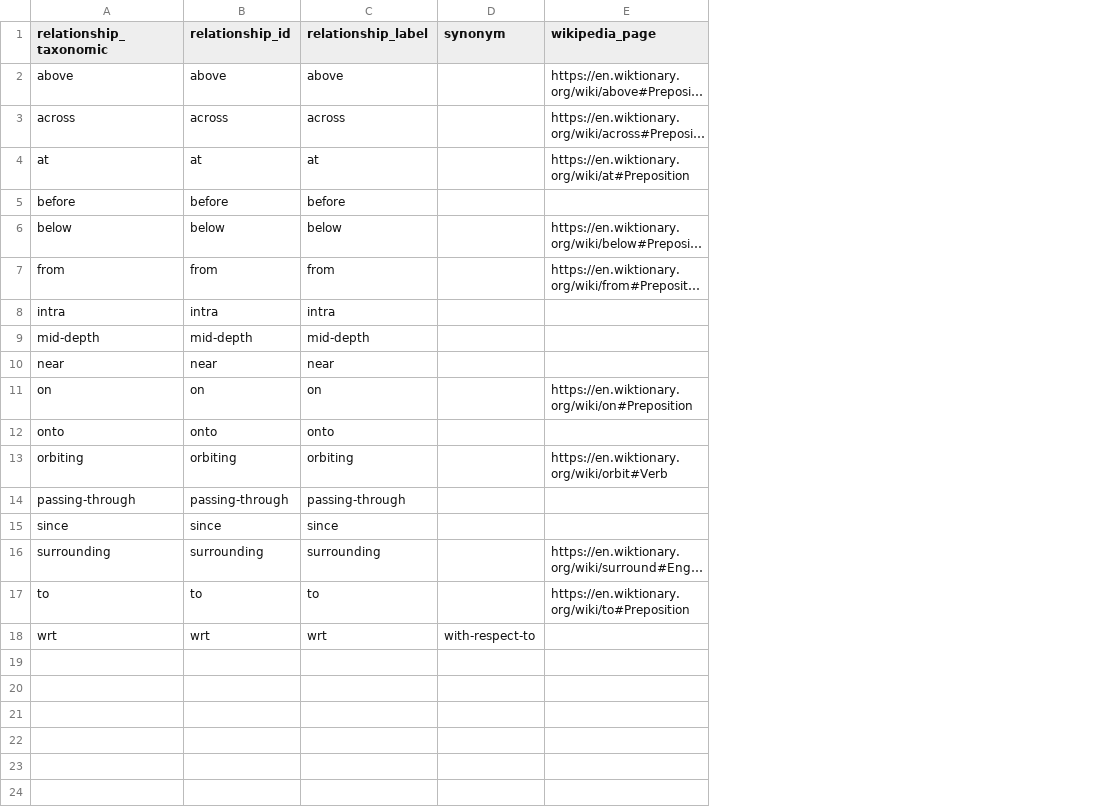
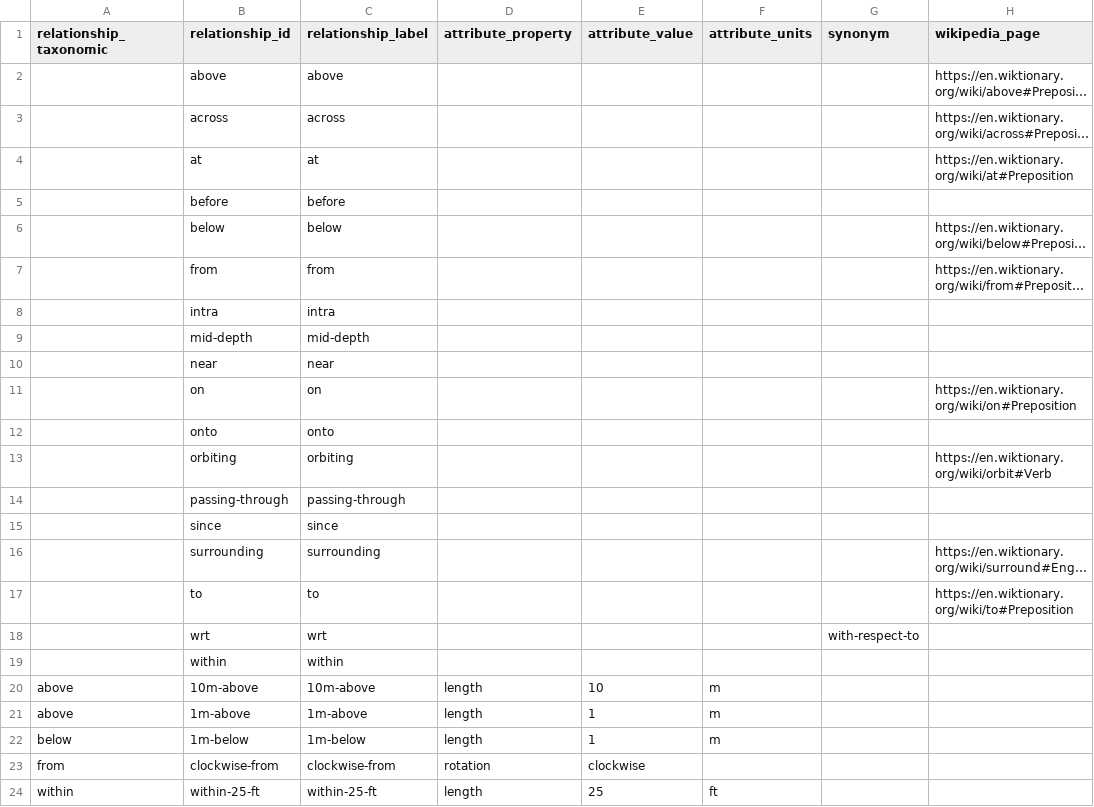
Before and after one commit to mariutzica/Scientific-Variables-Ontology, a CSV file: foundational vocabulary/relationship.csv, drawn as a sheet; long unchanged cells end in …; the diff names each change by its address in the sheet, - before the commit and + after, or states it on an @@ line.

Commit message:
Revise relationship class

```diff
--- a/foundational vocabulary/relationship.csv
+++ b/foundational vocabulary/relationship.csv
+column D (attribute_property), empty
+column E (attribute_value), empty
+column F (attribute_units), empty
-A2 (relationship_taxonomic): above
+A2 (relationship_taxonomic): (empty)
-A3 (relationship_taxonomic): across
+A3 (relationship_taxonomic): (empty)
-A4 (relationship_taxonomic): at
+A4 (relationship_taxonomic): (empty)
-A5 (relationship_taxonomic): before
+A5 (relationship_taxonomic): (empty)
-A6 (relationship_taxonomic): below
+A6 (relationship_taxonomic): (empty)
-A7 (relationship_taxonomic): from
+A7 (relationship_taxonomic): (empty)
-A8 (relationship_taxonomic): intra
+A8 (relationship_taxonomic): (empty)
-A9 (relationship_taxonomic): mid-depth
+A9 (relationship_taxonomic): (empty)
-A10 (relationship_taxonomic): near
+A10 (relationship_taxonomic): (empty)
-A11 (relationship_taxonomic): on
+A11 (relationship_taxonomic): (empty)
-A12 (relationship_taxonomic): onto
+A12 (relationship_taxonomic): (empty)
-A13 (relationship_taxonomic): orbiting
+A13 (relationship_taxonomic): (empty)
-A14 (relationship_taxonomic): passing-through
+A14 (relationship_taxonomic): (empty)
-A15 (relationship_taxonomic): since
+A15 (relationship_taxonomic): (empty)
-A16 (relationship_taxonomic): surrounding
+A16 (relationship_taxonomic): (empty)
-A17 (relationship_taxonomic): to
+A17 (relationship_taxonomic): (empty)
-A18 (relationship_taxonomic): wrt
+A18 (relationship_taxonomic): (empty)
+row 19:  | within | within
+row 20: above | 10m-above | 10m-above | length | 10 | m
+row 21: above | 1m-above | 1m-above | length | 1 | m
+row 22: below | 1m-below | 1m-below | length | 1 | m
+row 23: from | clockwise-from | clockwise-from | rotation | clockwise
+row 24: within | within-25-ft | within-25-ft | length | 25 | ft
```
Also changed, not shown: 1 other file.
